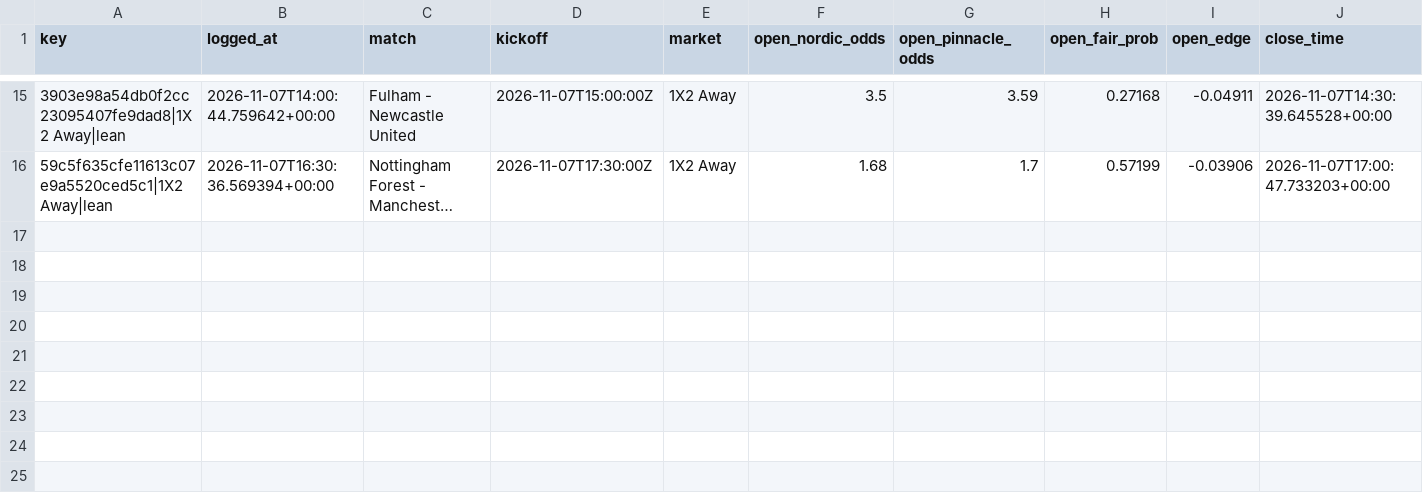
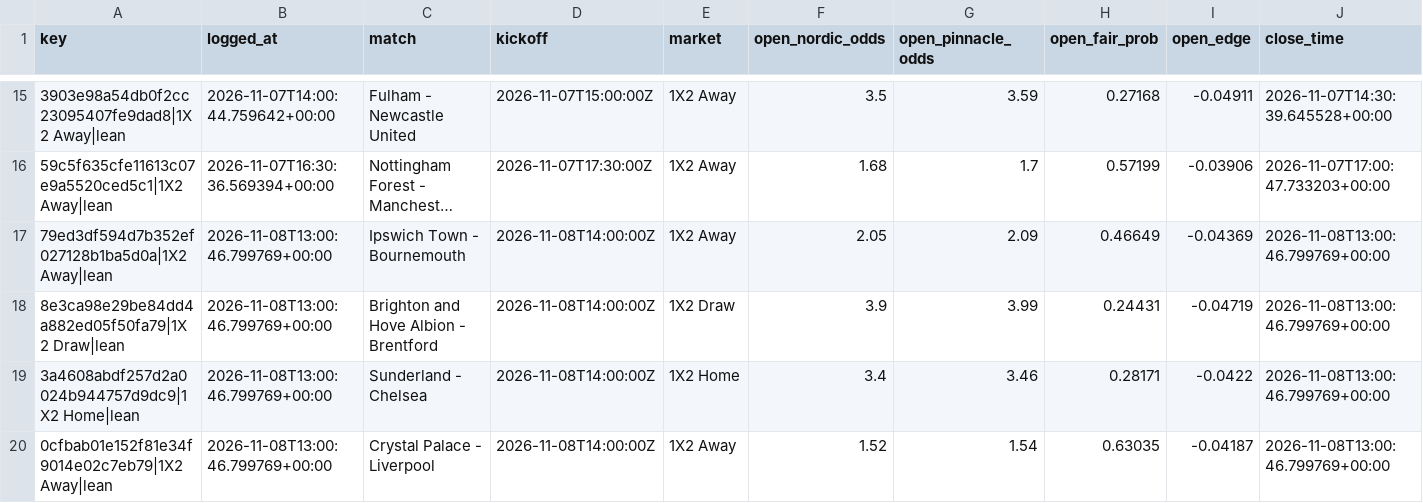
Before and after one commit to Andyabb99/odds-logger, a CSV file: bets.csv, drawn as a sheet; only a part is shown, gaps mark what is left out; long unchanged cells end in …; rows hold the shown columns only; the diff names each change by its address in the sheet, - before the commit and + after, or states it on an @@ line.

```diff
--- a/bets.csv
+++ b/bets.csv
+row 17: 79ed3df594d7b352ef027128b1ba5d0a|1X2 Away|lean | 2026-11-08T13:00:46.799769+00:00 | Ipswich Town - Bournemouth | 2026-11-08T14:00:00Z | 1X2 Away | 2.05 | 2.09 | 0.46649 | -0.04369 | 2026-11-08T13:00:46.799769+00:00
+row 18: 8e3ca98e29be84dd4a882ed05f50fa79|1X2 Draw|lean | 2026-11-08T13:00:46.799769+00:00 | Brighton and Hove Albion - Brentford | 2026-11-08T14:00:00Z | 1X2 Draw | 3.9 | 3.99 | 0.24431 | -0.04719 | 2026-11-08T13:00:46.799769+00:00
+row 19: 3a4608abdf257d2a0024b944757d9dc9|1X2 Home|lean | 2026-11-08T13:00:46.799769+00:00 | Sunderland - Chelsea | 2026-11-08T14:00:00Z | 1X2 Home | 3.4 | 3.46 | 0.28171 | -0.0422 | 2026-11-08T13:00:46.799769+00:00
+row 20: 0cfbab01e152f81e34f9014e02c7eb79|1X2 Away|lean | 2026-11-08T13:00:46.799769+00:00 | Crystal Palace - Liverpool | 2026-11-08T14:00:00Z | 1X2 Away | 1.52 | 1.54 | 0.63035 | -0.04187 | 2026-11-08T13:00:46.799769+00:00
```
Also changed, not shown: snapshots.csv, totals_gaps.csv, 1 other file.
